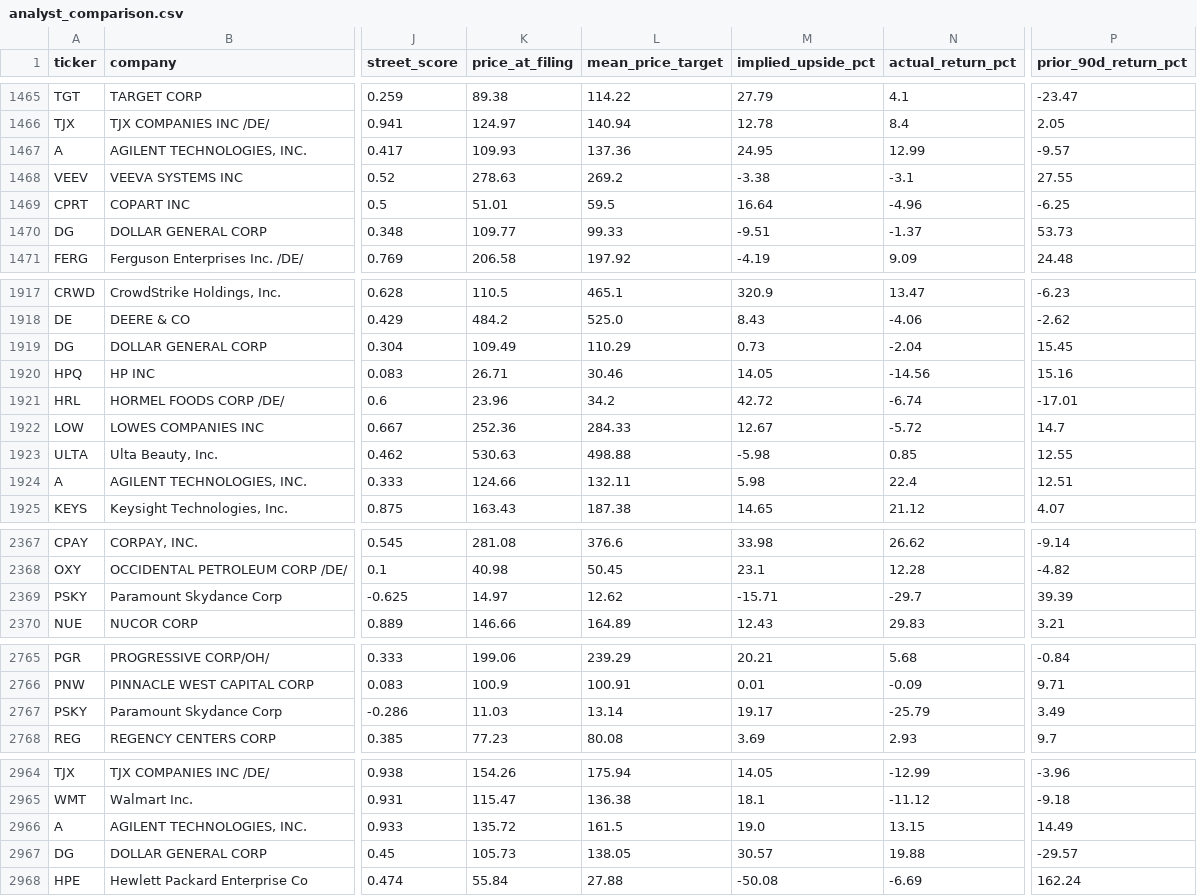
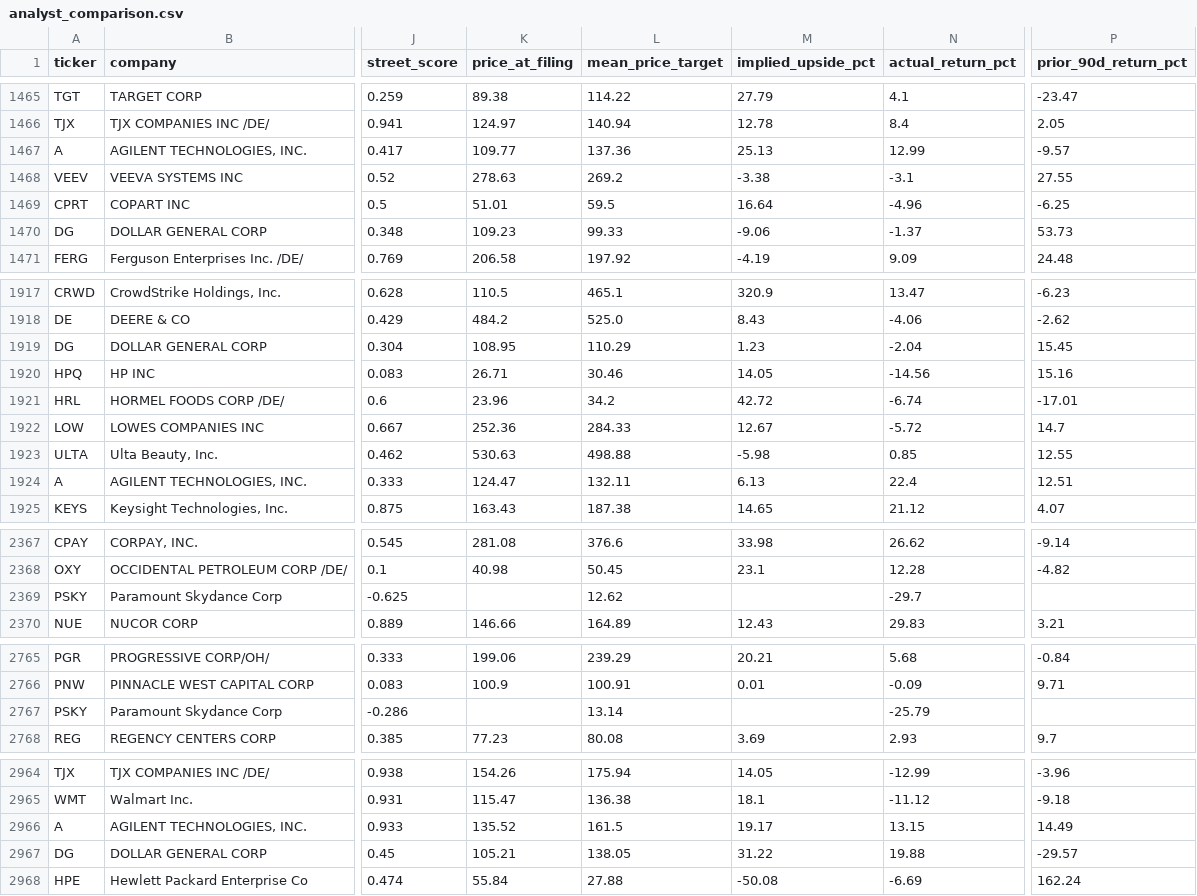
Before and after one commit to matthewginz/10q-equity-agent, a CSV file: docs/backtest/analyst_comparison.csv, drawn as a sheet; only a part is shown, gaps mark what is left out; the diff covers the shown part only; the diff names each change by its address in the sheet, - before the commit and + after, or states it on an @@ line.

Commit message:
data: backtest snapshot, 2992 filings scored (auto)

```diff
--- a/docs/backtest/analyst_comparison.csv
+++ b/docs/backtest/analyst_comparison.csv
-K1467 (price_at_filing): 109.93
+K1467 (price_at_filing): 109.77
-M1467 (implied_upside_pct): 24.95
+M1467 (implied_upside_pct): 25.13
-K1470 (price_at_filing): 109.77
+K1470 (price_at_filing): 109.23
-M1470 (implied_upside_pct): -9.51
+M1470 (implied_upside_pct): -9.06
-K1919 (price_at_filing): 109.49
+K1919 (price_at_filing): 108.95
-M1919 (implied_upside_pct): 0.73
+M1919 (implied_upside_pct): 1.23
-K1924 (price_at_filing): 124.66
+K1924 (price_at_filing): 124.47
-M1924 (implied_upside_pct): 5.98
+M1924 (implied_upside_pct): 6.13
-K2369 (price_at_filing): 14.97
+K2369 (price_at_filing): (empty)
-M2369 (implied_upside_pct): -15.71
+M2369 (implied_upside_pct): (empty)
-P2369 (prior_90d_return_pct): 39.39
+P2369 (prior_90d_return_pct): (empty)
-K2767 (price_at_filing): 11.03
+K2767 (price_at_filing): (empty)
-M2767 (implied_upside_pct): 19.17
+M2767 (implied_upside_pct): (empty)
-P2767 (prior_90d_return_pct): 3.49
+P2767 (prior_90d_return_pct): (empty)
-K2966 (price_at_filing): 135.72
+K2966 (price_at_filing): 135.52
-M2966 (implied_upside_pct): 19.0
+M2966 (implied_upside_pct): 19.17
-K2967 (price_at_filing): 105.73
+K2967 (price_at_filing): 105.21
-M2967 (implied_upside_pct): 30.57
+M2967 (implied_upside_pct): 31.22
```
Also changed, not shown: 48 edited cells elsewhere in this file, 1 other file.
